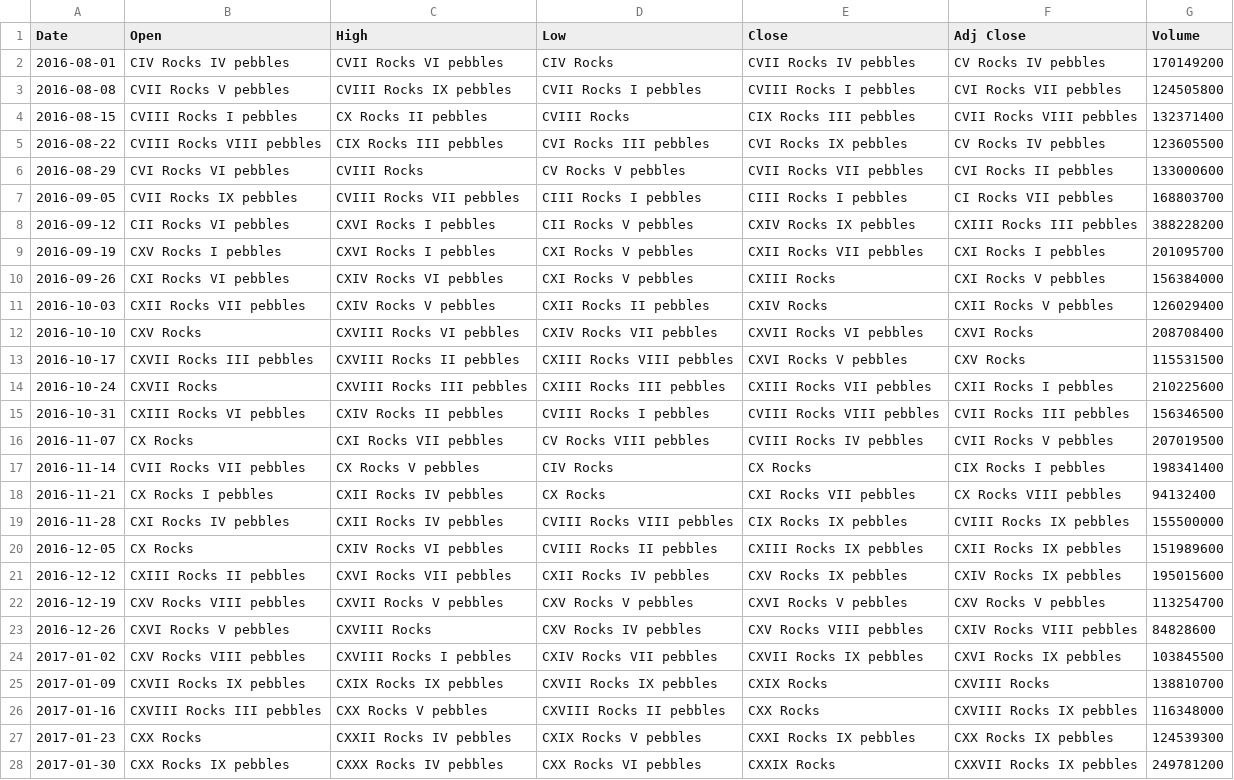
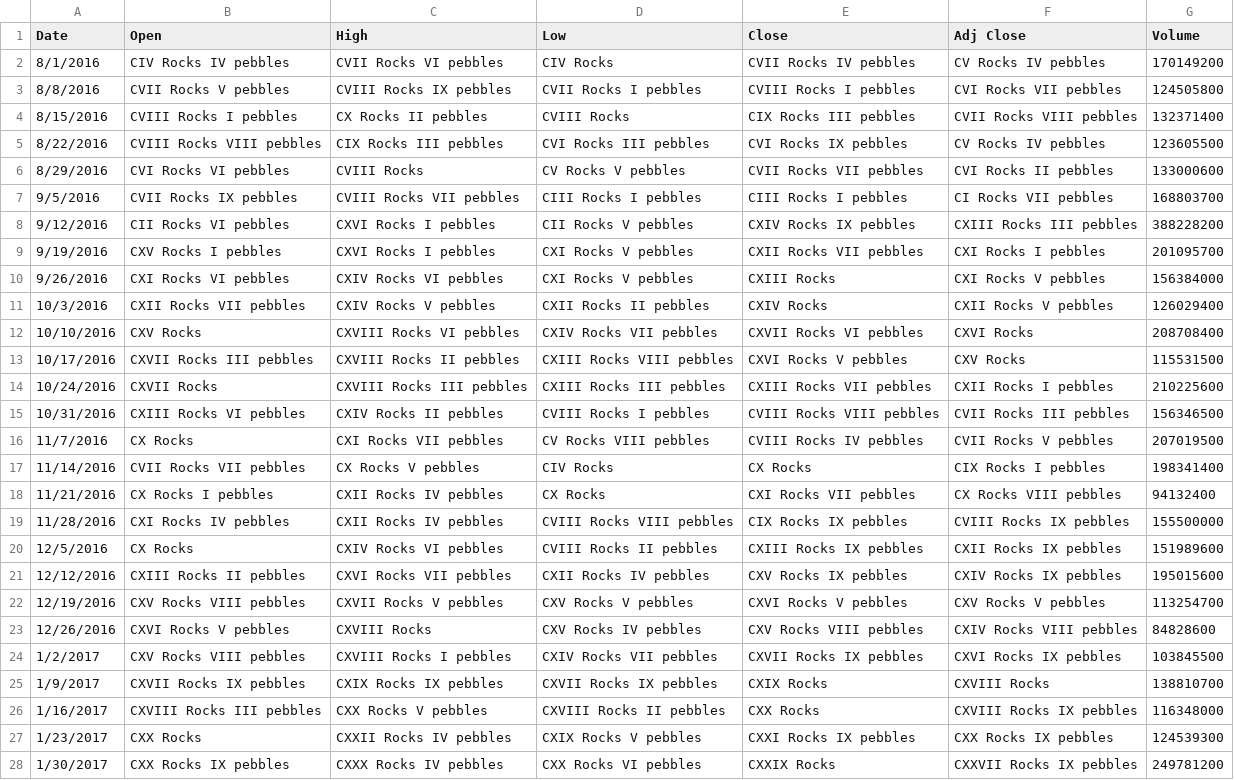
Before and after one commit to nisha03/Python, a CSV file: CSVFileReadingWriting/convert_to_roman.csv, drawn as a sheet; only a part is shown; the diff covers the shown part only; the diff names each change by its address in the sheet, - before the commit and + after, or states it on an @@ line.

```diff
--- a/CSVFileReadingWriting/convert_to_roman.csv
+++ b/CSVFileReadingWriting/convert_to_roman.csv
-A2 (Date): 2016-08-01
+A2 (Date): 8/1/2016
-A3 (Date): 2016-08-08
+A3 (Date): 8/8/2016
-A4 (Date): 2016-08-15
+A4 (Date): 8/15/2016
-A5 (Date): 2016-08-22
+A5 (Date): 8/22/2016
-A6 (Date): 2016-08-29
+A6 (Date): 8/29/2016
-A7 (Date): 2016-09-05
+A7 (Date): 9/5/2016
-A8 (Date): 2016-09-12
+A8 (Date): 9/12/2016
-A9 (Date): 2016-09-19
+A9 (Date): 9/19/2016
-A10 (Date): 2016-09-26
+A10 (Date): 9/26/2016
-A11 (Date): 2016-10-03
+A11 (Date): 10/3/2016
-A12 (Date): 2016-10-10
+A12 (Date): 10/10/2016
-A13 (Date): 2016-10-17
+A13 (Date): 10/17/2016
-A14 (Date): 2016-10-24
+A14 (Date): 10/24/2016
-A15 (Date): 2016-10-31
+A15 (Date): 10/31/2016
-A16 (Date): 2016-11-07
+A16 (Date): 11/7/2016
-A17 (Date): 2016-11-14
+A17 (Date): 11/14/2016
-A18 (Date): 2016-11-21
+A18 (Date): 11/21/2016
-A19 (Date): 2016-11-28
+A19 (Date): 11/28/2016
-A20 (Date): 2016-12-05
+A20 (Date): 12/5/2016
-A21 (Date): 2016-12-12
+A21 (Date): 12/12/2016
-A22 (Date): 2016-12-19
+A22 (Date): 12/19/2016
-A23 (Date): 2016-12-26
+A23 (Date): 12/26/2016
-A24 (Date): 2017-01-02
+A24 (Date): 1/2/2017
-A25 (Date): 2017-01-09
+A25 (Date): 1/9/2017
-A26 (Date): 2017-01-16
+A26 (Date): 1/16/2017
-A27 (Date): 2017-01-23
+A27 (Date): 1/23/2017
-A28 (Date): 2017-01-30
+A28 (Date): 1/30/2017
```
Also changed, not shown: 1 added row and 26 edited cells elsewhere in this file, 1 other file.
